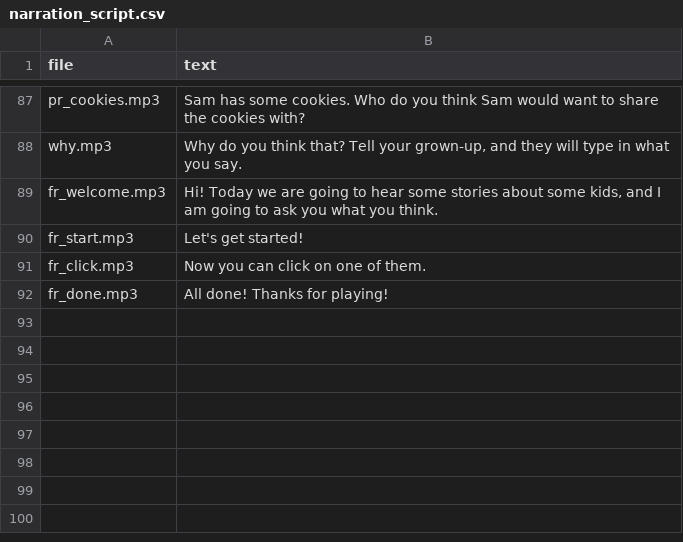
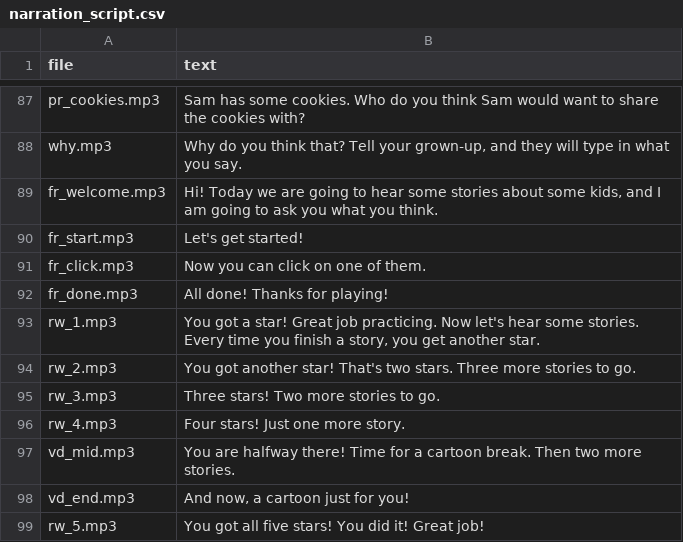
Before and after one commit to ashleyjthomas/OMIT, a CSV file: 3. Stimuli/OMIT3 Disclosure Ladder/chs/audio/narration_script.csv, drawn as a sheet; only a part is shown, gaps mark what is left out.

```diff
--- a/3. Stimuli/OMIT3 Disclosure Ladder/chs/audio/narration_script.csv
+++ b/3. Stimuli/OMIT3 Disclosure Ladder/chs/audio/narration_script.csv
@@ -92 +92,8 @@ fr_click.mp3,Now you can click on one of them.
 fr_done.mp3,All done! Thanks for playing!
+rw_1.mp3,"You got a star! Great job practicing. Now let's hear some stories. Every time you finish a story, you get another star."
+rw_2.mp3,You got another star! That's two stars. Three more stories to go.
+rw_3.mp3,Three stars! Two more stories to go.
+rw_4.mp3,Four stars! Just one more story.
+vd_mid.mp3,You are halfway there! Time for a cartoon break. Then two more stories.
+vd_end.mp3,"And now, a cartoon just for you!"
+rw_5.mp3,You got all five stars! You did it! Great job!
```
Also changed, not shown: 18 other files.
